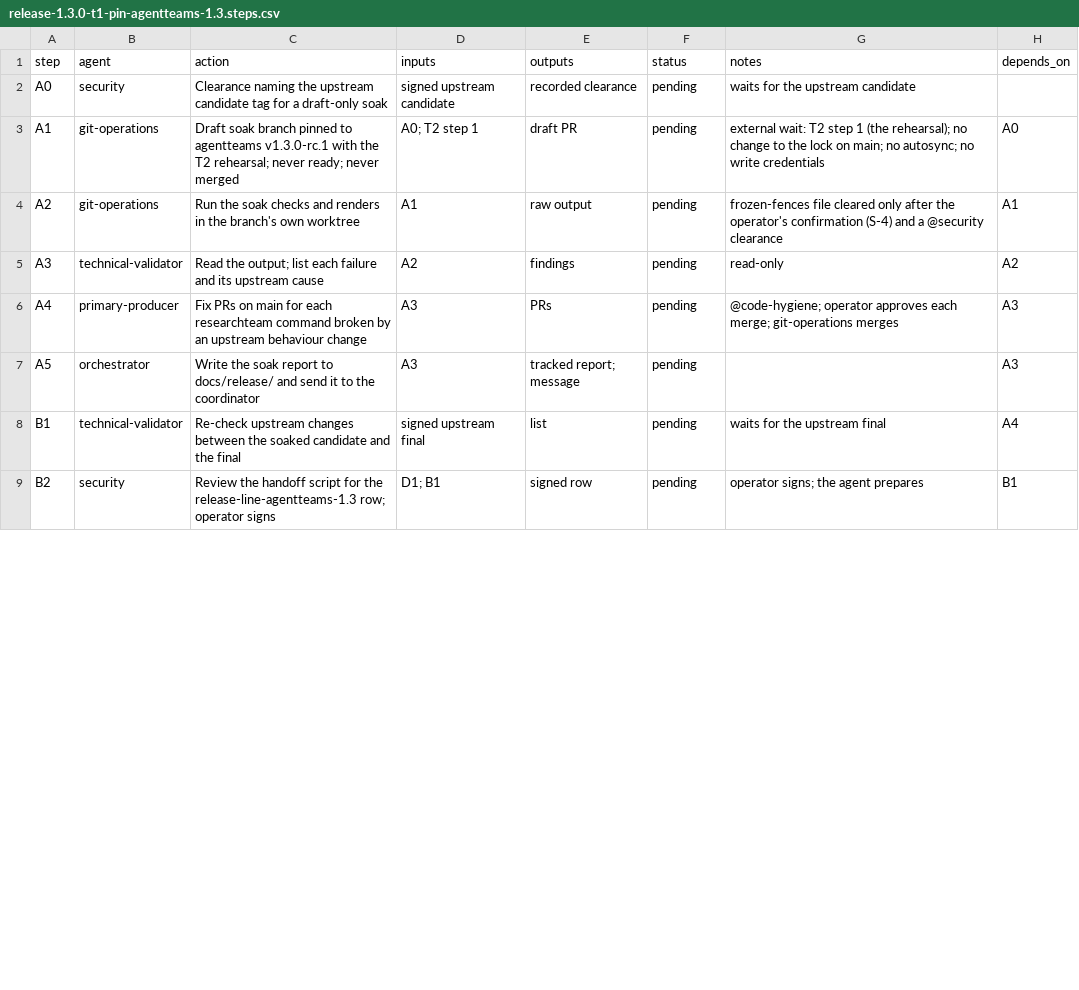
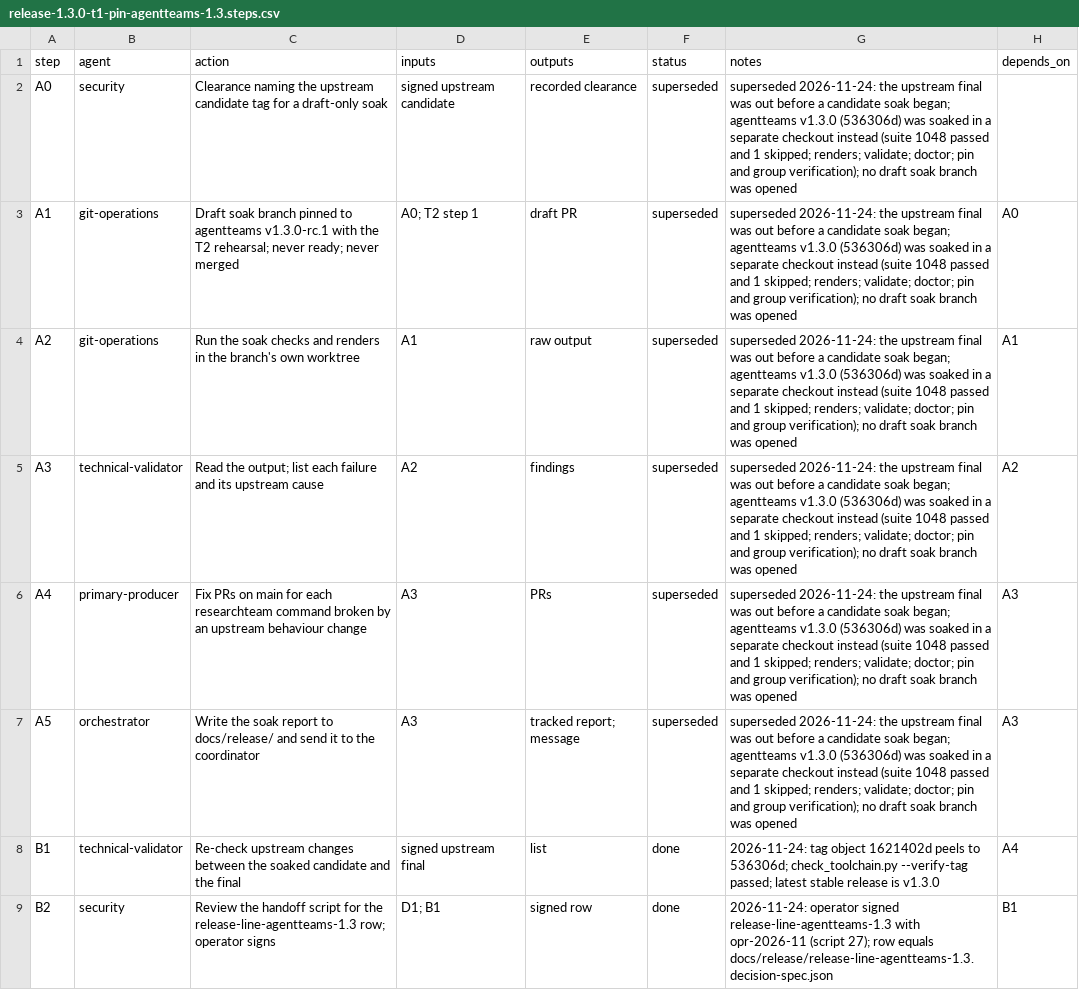
Before and after one commit to jlcatonjr/researchteam, a CSV file: references/plans/release-1.3.0-t1-pin-agentteams-1.3.steps.csv, drawn as a sheet; only a part is shown; the diff covers the shown part only.

```diff
--- a/references/plans/release-1.3.0-t1-pin-agentteams-1.3.steps.csv
+++ b/references/plans/release-1.3.0-t1-pin-agentteams-1.3.steps.csv
@@ -1,9 +1,9 @@
 step,agent,action,inputs,outputs,status,notes,depends_on
-A0,security,Clearance naming the upstream candidate tag for a draft-only soak,signed upstream candidate,recorded clearance,pending,waits for the upstream candidate,
-A1,git-operations,Draft soak branch pinned to agentteams v1.3.0-rc.1 with the T2 rehearsal; never ready; never merged,A0; T2 step 1,draft PR,pending,external wait: T2 step 1 (the rehearsal); no change to the lock on main; no autosync; no write credentials,A0
-A2,git-operations,Run the soak checks and renders in the branch's own worktree,A1,raw output,pending,frozen-fences file cleared only after the operator's confirmation (S-4) and a @security clearance,A1
-A3,technical-validator,Read the output; list each failure and its upstream cause,A2,findings,pending,read-only,A2
-A4,primary-producer,Fix PRs on main for each researchteam command broken by an upstream behaviour change,A3,PRs,pending,@code-hygiene; operator approves each merge; git-operations merges,A3
-A5,orchestrator,Write the soak report to docs/release/ and send it to the coordinator,A3,tracked report; message,pending,,A3
-B1,technical-validator,Re-check upstream changes between the soaked candidate and the final,signed upstream final,list,pending,waits for the upstream final,A4
-B2,security,Review the handoff script for the release-line-agentteams-1.3 row; operator signs,D1; B1,signed row,pending,operator signs; the agent prepares,B1
+A0,security,Clearance naming the upstream candidate tag for a draft-only soak,signed upstream candidate,recorded clearance,superseded,superseded 2026-11-24: the upstream final was out before a candidate soak began; agentteams v1.3.0 (536306d) was soaked in a separate checkout instead (suite 1048 passed and 1 skipped; renders; validate; doctor; pin and group verification); no draft soak branch was opened,
+A1,git-operations,Draft soak branch pinned to agentteams v1.3.0-rc.1 with the T2 rehearsal; never ready; never merged,A0; T2 step 1,draft PR,superseded,superseded 2026-11-24: the upstream final was out before a candidate soak began; agentteams v1.3.0 (536306d) was soaked in a separate checkout instead (suite 1048 passed and 1 skipped; renders; validate; doctor; pin and group verification); no draft soak branch was opened,A0
+A2,git-operations,Run the soak checks and renders in the branch's own worktree,A1,raw output,superseded,superseded 2026-11-24: the upstream final was out before a candidate soak began; agentteams v1.3.0 (536306d) was soaked in a separate checkout instead (suite 1048 passed and 1 skipped; renders; validate; doctor; pin and group verification); no draft soak branch was opened,A1
+A3,technical-validator,Read the output; list each failure and its upstream cause,A2,findings,superseded,superseded 2026-11-24: the upstream final was out before a candidate soak began; agentteams v1.3.0 (536306d) was soaked in a separate checkout instead (suite 1048 passed and 1 skipped; renders; validate; doctor; pin and group verification); no draft soak branch was opened,A2
+A4,primary-producer,Fix PRs on main for each researchteam command broken by an upstream behaviour change,A3,PRs,superseded,superseded 2026-11-24: the upstream final was out before a candidate soak began; agentteams v1.3.0 (536306d) was soaked in a separate checkout instead (suite 1048 passed and 1 skipped; renders; validate; doctor; pin and group verification); no draft soak branch was opened,A3
+A5,orchestrator,Write the soak report to docs/release/ and send it to the coordinator,A3,tracked report; message,superseded,superseded 2026-11-24: the upstream final was out before a candidate soak began; agentteams v1.3.0 (536306d) was soaked in a separate checkout instead (suite 1048 passed and 1 skipped; renders; validate; doctor; pin and group verification); no draft soak branch was opened,A3
+B1,technical-validator,Re-check upstream changes between the soaked candidate and the final,signed upstream final,list,done,2026-11-24: tag object 1621402d peels to 536306d; check_toolchain.py --verify-tag passed; latest stable release is v1.3.0,A4
+B2,security,Review the handoff script for the release-line-agentteams-1.3 row; operator signs,D1; B1,signed row,done,2026-11-24: operator signed release-line-agentteams-1.3 with opr-2026-11 (script 27); row equals docs/release/release-line-agentteams-1.3.decision-spec.json,B1
```
Also changed, not shown: 14 edited cells elsewhere in this file, references/plans/release-1.3.0.metaplan.steps.csv, 1 other file.
